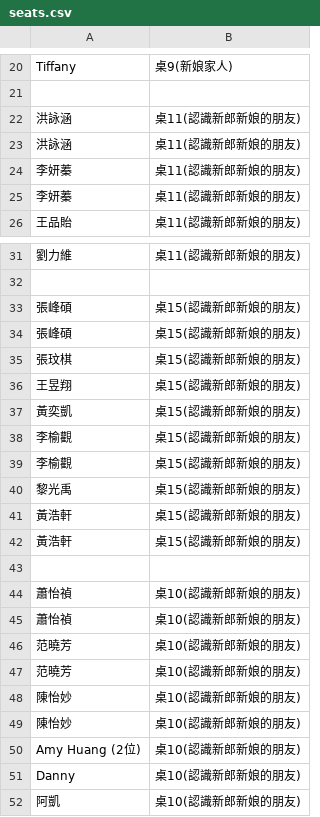
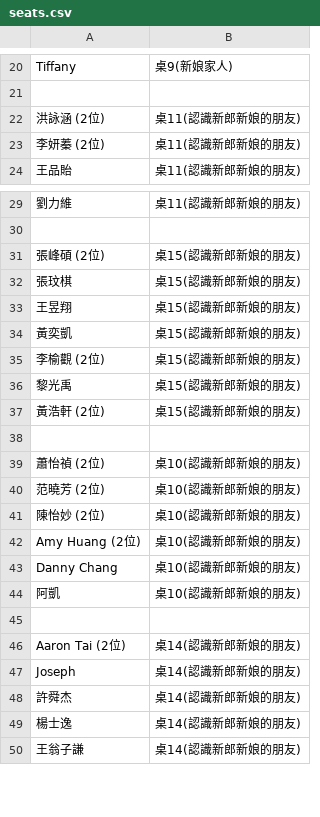
Before and after one commit to peteryang1110/small_project_for_wedding, a CSV file: seats.csv, drawn as a sheet; only a part is shown, gaps mark what is left out; the shorter side is filled out with more unchanged rows; removed rows and columns are numbered as before the commit, all else as after; the diff covers the shown part only; the diff names each change by its address in the sheet, - before the commit and + after, or states it on an @@ line.

```diff
--- a/seats.csv
+++ b/seats.csv
-A22: 洪詠涵
+A22: 洪詠涵 (2位)
-row 23: 洪詠涵 | 桌11(認識新郎新娘的朋友)
-A23: 李妍蓁
+A23: 李妍蓁 (2位)
-row 25: 李妍蓁 | 桌11(認識新郎新娘的朋友)
-A31: 張峰碩
+A31: 張峰碩 (2位)
-row 34: 張峰碩 | 桌15(認識新郎新娘的朋友)
-A35: 李榆觀
+A35: 李榆觀 (2位)
-row 39: 李榆觀 | 桌15(認識新郎新娘的朋友)
-A37: 黃浩軒
+A37: 黃浩軒 (2位)
-row 42: 黃浩軒 | 桌15(認識新郎新娘的朋友)
-A39: 蕭怡禎
+A39: 蕭怡禎 (2位)
-row 45: 蕭怡禎 | 桌10(認識新郎新娘的朋友)
-A40: 范曉芳
+A40: 范曉芳 (2位)
-row 47: 范曉芳 | 桌10(認識新郎新娘的朋友)
-A41: 陳怡妙
+A41: 陳怡妙 (2位)
-row 49: 陳怡妙 | 桌10(認識新郎新娘的朋友)
-A43: Danny
+A43: Danny Chang
```
Also changed, not shown: 22 added rows, 27 removed rows and 12 edited cells elsewhere in this file.
